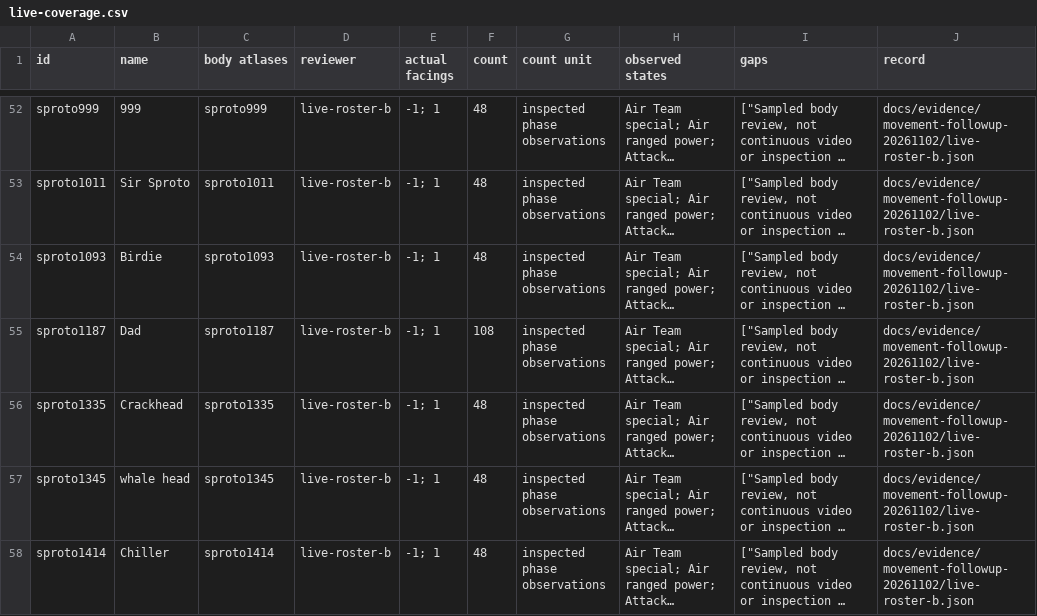
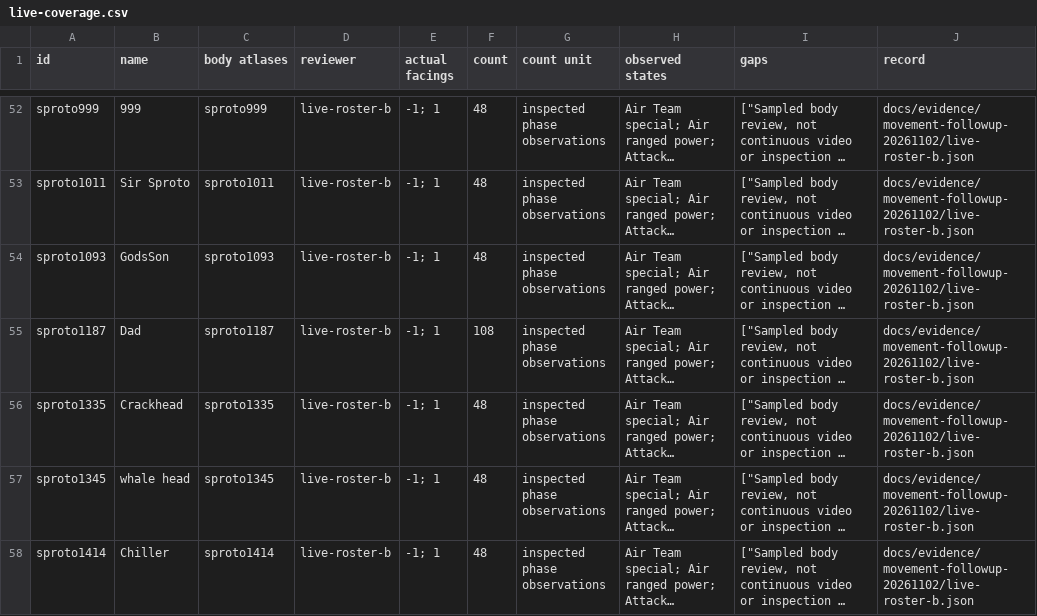
Before and after one commit to crrreatorrr/Sproto-Fighter, a CSV file: docs/evidence/movement-followup-20261102/live-coverage.csv, drawn as a sheet; only a part is shown, gaps mark what is left out; long unchanged cells end in …; the diff names each change by its address in the sheet, - before the commit and + after, or states it on an @@ line.

```diff
--- a/docs/evidence/movement-followup-20261102/live-coverage.csv
+++ b/docs/evidence/movement-followup-20261102/live-coverage.csv
-B54 (name): Birdie
+B54 (name): GodsSon
```
Also changed, not shown: 17 other files.
